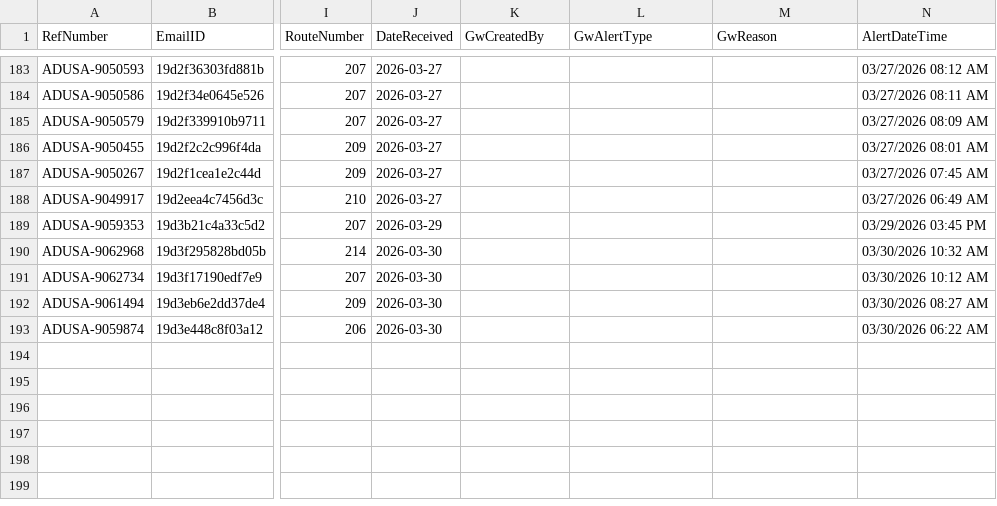
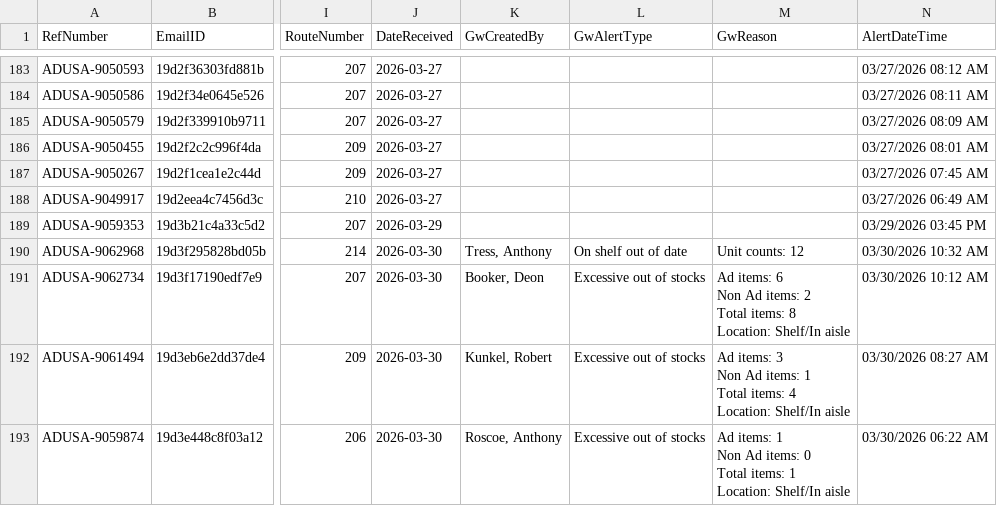
Before and after one commit to Mahpour4/Map-tracker, a CSV file: src/data/alerts.csv, drawn as a sheet; only a part is shown, gaps mark what is left out; ↵ is a line break in a cell; the diff names each change by its address in the sheet, - before the commit and + after, or states it on an @@ line.

Commit message:
Update alerts.csv from Map Tracker app

```diff
--- a/src/data/alerts.csv
+++ b/src/data/alerts.csv
-K190 (GwCreatedBy): (empty)
+K190 (GwCreatedBy): Tress, Anthony
-L190 (GwAlertType): (empty)
+L190 (GwAlertType): On shelf out of date
-M190 (GwReason): (empty)
+M190 (GwReason): Unit counts: 12
-K191 (GwCreatedBy): (empty)
+K191 (GwCreatedBy): Booker, Deon
-L191:L193 (GwAlertType): (empty)
+L191:L193 (GwAlertType): Excessive out of stocks
-M191 (GwReason): (empty)
+M191 (GwReason): Ad items: 6 ↵ Non Ad items: 2 ↵ Total items: 8 ↵ Location: Shelf/In aisle
-K192 (GwCreatedBy): (empty)
+K192 (GwCreatedBy): Kunkel, Robert
-M192 (GwReason): (empty)
+M192 (GwReason): Ad items: 3 ↵ Non Ad items: 1 ↵ Total items: 4 ↵ Location: Shelf/In aisle
-K193 (GwCreatedBy): (empty)
+K193 (GwCreatedBy): Roscoe, Anthony
-M193 (GwReason): (empty)
+M193 (GwReason): Ad items: 1 ↵ Non Ad items: 0 ↵ Total items: 1 ↵ Location: Shelf/In aisle
```
